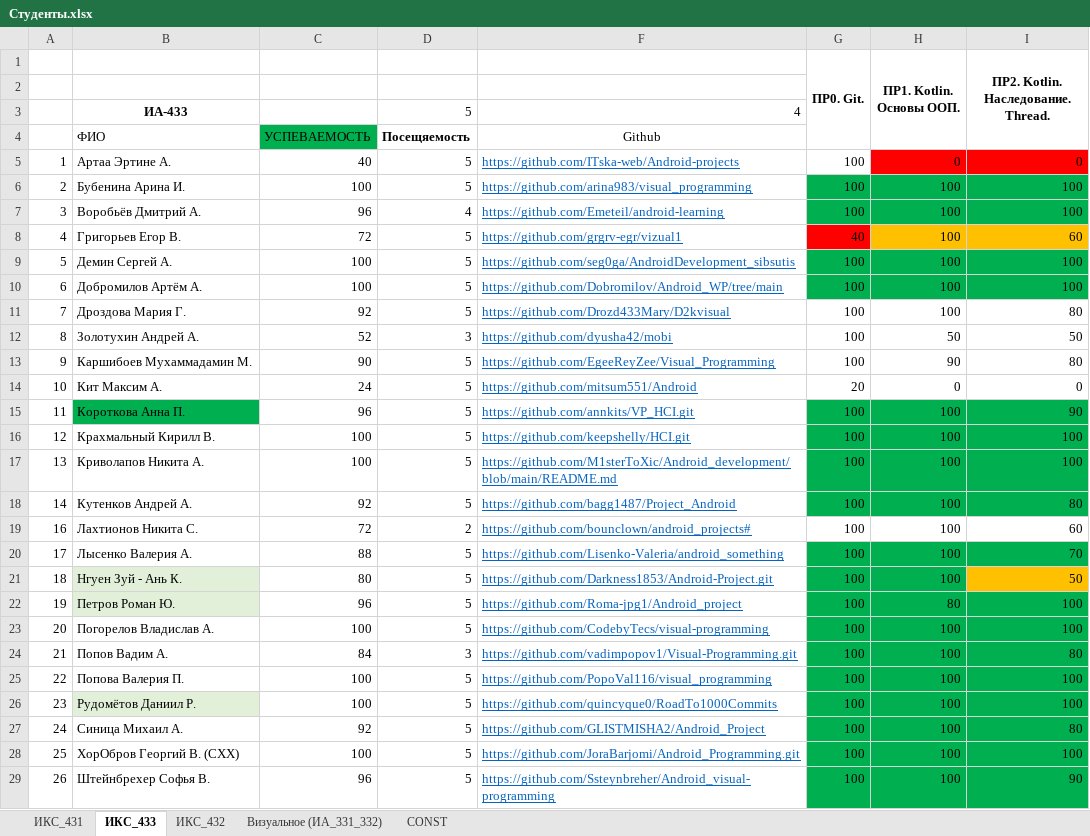
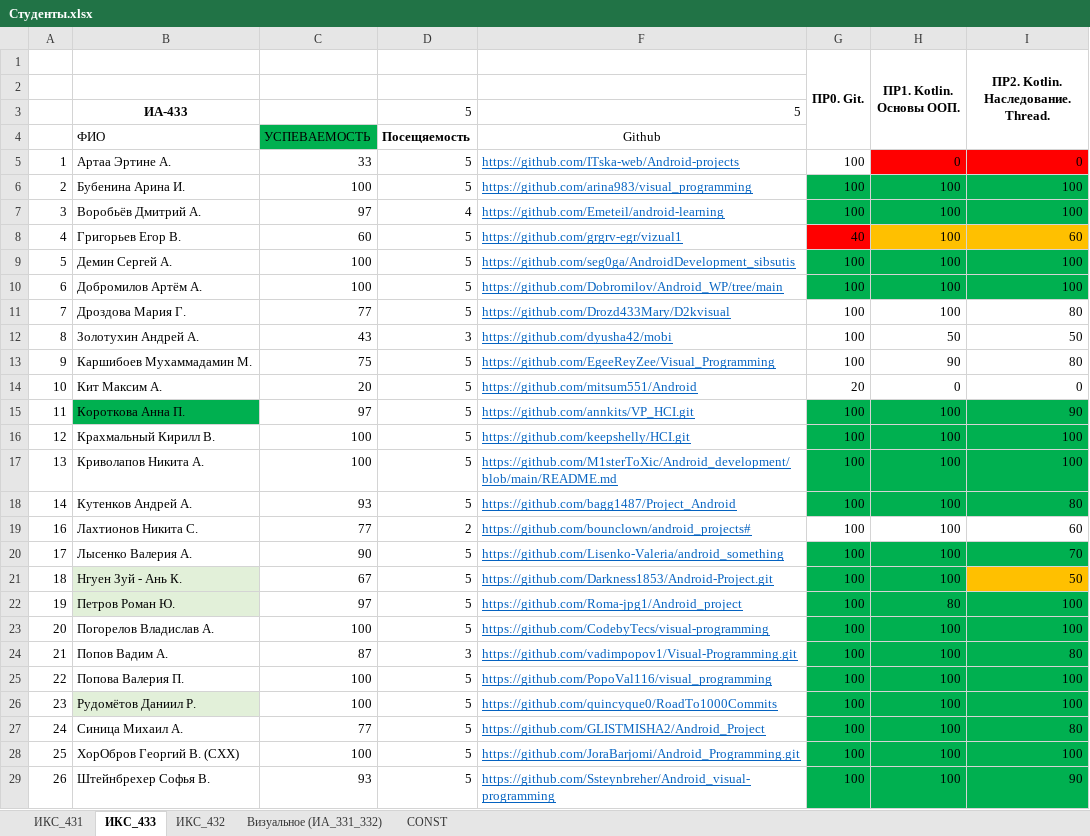
Before and after one commit to TelecomDep/notes, an Excel workbook: students/Студенты.xlsx, sheet ИКС_433, drawn as a sheet; only a part is shown; values as stored, in another font and other column widths than the file's, no borders; the diff names each change by its address in the sheet, - before the commit and + after, or states it on an @@ line.

```diff
--- a/students/Студенты.xlsx (sheet ИКС_433)
+++ b/students/Студенты.xlsx (sheet ИКС_433)
-F3: 4
+F3: 5
-C5: 40
+C5: 33
-C7: 96
+C7: 97
-C8: 72
+C8: 60
-C11: 92
+C11: 77
-C12: 52
+C12: 43
-C13: 90
+C13: 75
-C14: 24
+C14: 20
-C15: 96
+C15: 97
-C18: 92
+C18: 93
-C19: 72
+C19: 77
-C20: 88
+C20: 90
-C21: 80
+C21: 67
-C22: 96
+C22: 97
-C24: 84
+C24: 87
-C27: 92
+C27: 77
-C29: 96
+C29: 93
```
Also changed, not shown: sheet ИКС_431, sheet ИКС_432, formulas that keep their value.
